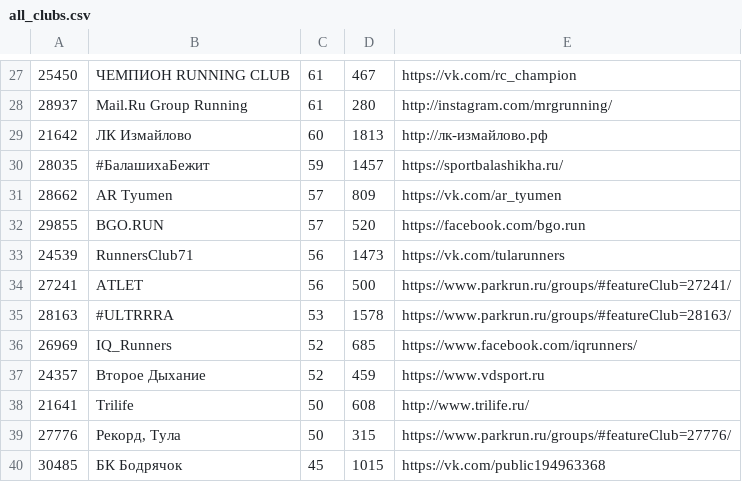
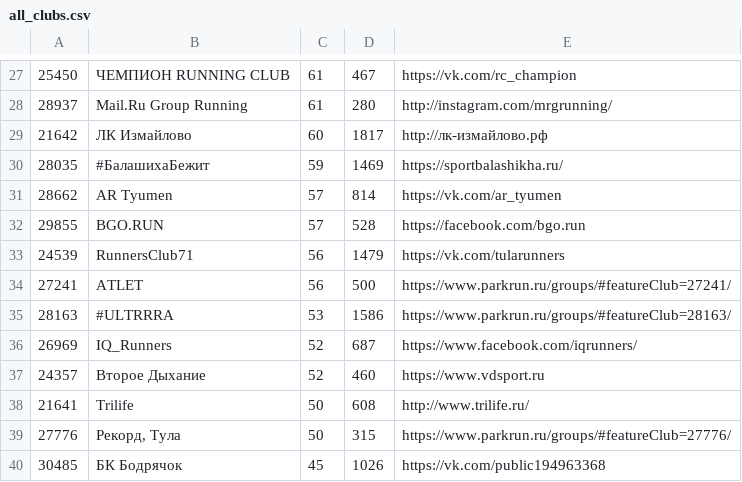
Before and after one commit to vol1ura/parkrun_bot, a CSV file: parkrun/all_clubs.csv, drawn as a sheet; only a part is shown, gaps mark what is left out; the diff covers the shown part only.

```diff
--- a/parkrun/all_clubs.csv
+++ b/parkrun/all_clubs.csv
@@ -28,13 +28,13 @@
 28937,Mail.Ru Group Running,61,280,http://instagram.com/mrgrunning/
-21642,ЛК Измайлово,60,1813,http://лк-измайлово.рф
-28035,#БалашихаБежит,59,1457,https://sportbalashikha.ru/
-28662,AR Tyumen,57,809,https://vk.com/ar_tyumen
-29855,BGO.RUN,57,520,https://facebook.com/bgo.run
-24539,RunnersClub71,56,1473,https://vk.com/tularunners
+21642,ЛК Измайлово,60,1817,http://лк-измайлово.рф
+28035,#БалашихаБежит,59,1469,https://sportbalashikha.ru/
+28662,AR Tyumen,57,814,https://vk.com/ar_tyumen
+29855,BGO.RUN,57,528,https://facebook.com/bgo.run
+24539,RunnersClub71,56,1479,https://vk.com/tularunners
 27241,ATLET,56,500,https://www.parkrun.ru/groups/#featureClub=27241/
-28163,#ULTRRRA,53,1578,https://www.parkrun.ru/groups/#featureClub=28163/
-26969,IQ_Runners,52,685,https://www.facebook.com/iqrunners/
-24357,Второе Дыхание,52,459,https://www.vdsport.ru
+28163,#ULTRRRA,53,1586,https://www.parkrun.ru/groups/#featureClub=28163/
+26969,IQ_Runners,52,687,https://www.facebook.com/iqrunners/
+24357,Второе Дыхание,52,460,https://www.vdsport.ru
 21641,Trilife,50,608,http://www.trilife.ru/
 27776,"Рекорд, Тула",50,315,https://www.parkrun.ru/groups/#featureClub=27776/
-30485,БК Бодрячок,45,1015,https://vk.com/public194963368
+30485,БК Бодрячок,45,1026,https://vk.com/public194963368
```
Also changed, not shown: 28 edited cells elsewhere in this file.
